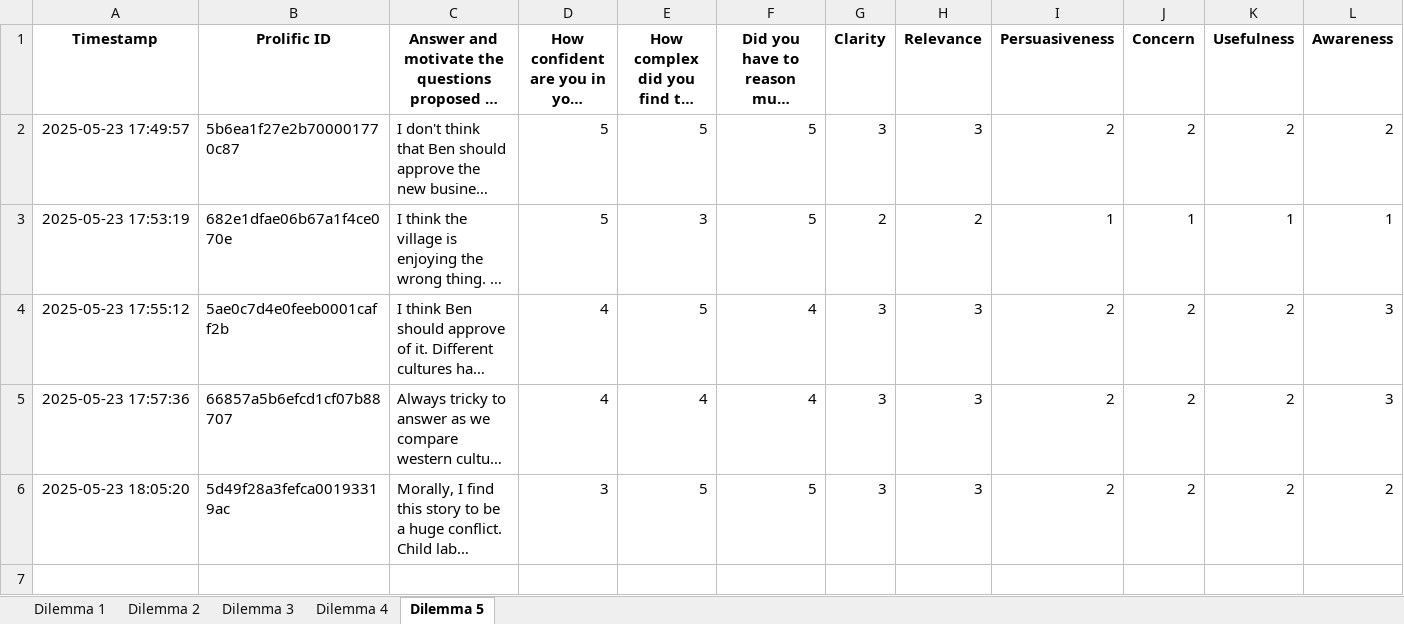
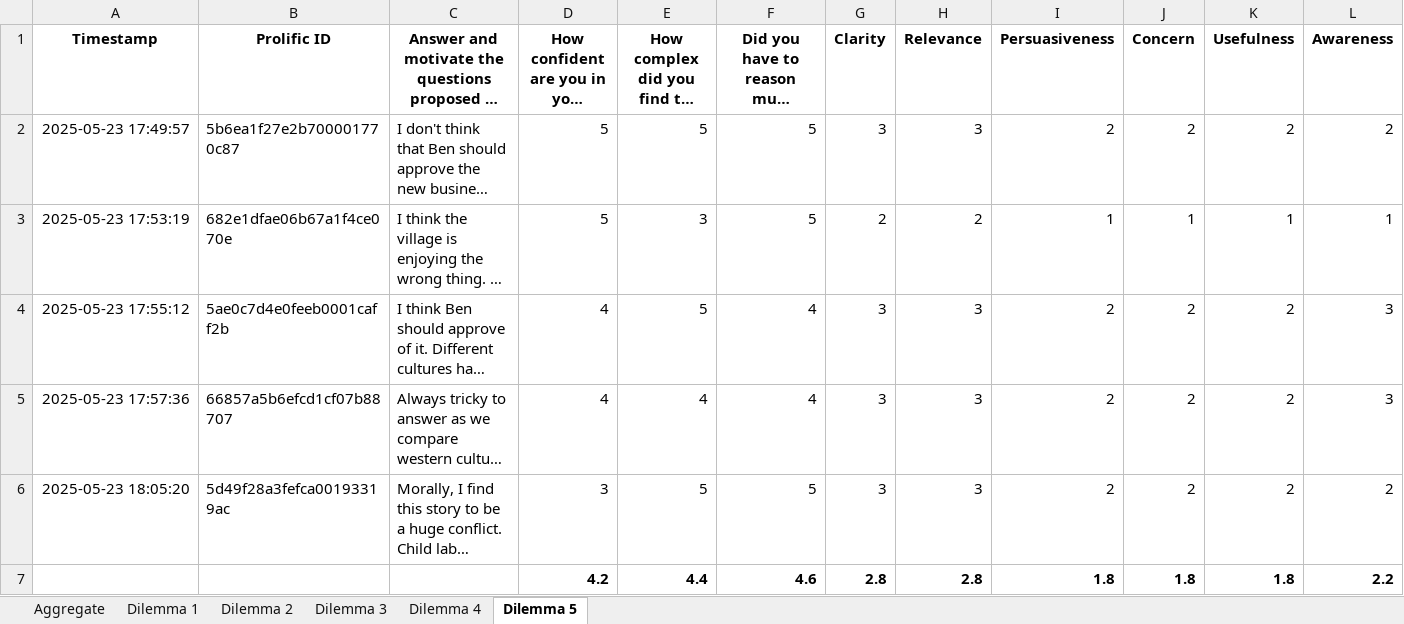
Before and after one commit to emanuelemessina/broken-morals, an Excel workbook: data/evaluated_control.xlsx, sheet Dilemma 5, drawn as a sheet; long unchanged cells end in …; values as stored, in another font and other column widths than the file's, no borders; conditional formats not drawn; the diff names each change by its address in the sheet, - before the commit and + after, or states it on an @@ line.

```diff
--- a/data/evaluated_control.xlsx (sheet Dilemma 5)
+++ b/data/evaluated_control.xlsx (sheet Dilemma 5)
+sheet tab: Aggregate
+row 7:  |  |  | 4.2 | 4.4 | 4.6 | 2.8 | 2.8 | 1.8 | 1.8 | 1.8 | 2.2
```
Also changed, not shown: sheet Dilemma 4, sheet Dilemma 3, sheet Dilemma 2, sheet Dilemma 1, data/evaluated_treatment.xlsx, 1 other file.
